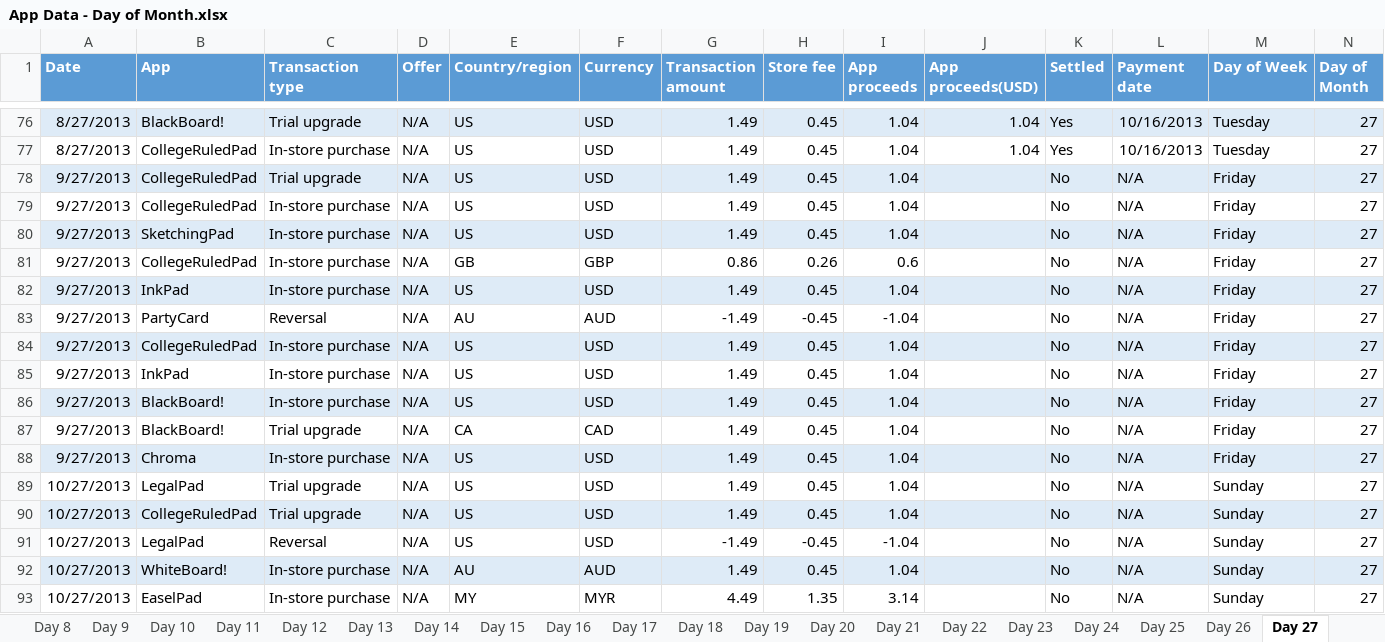
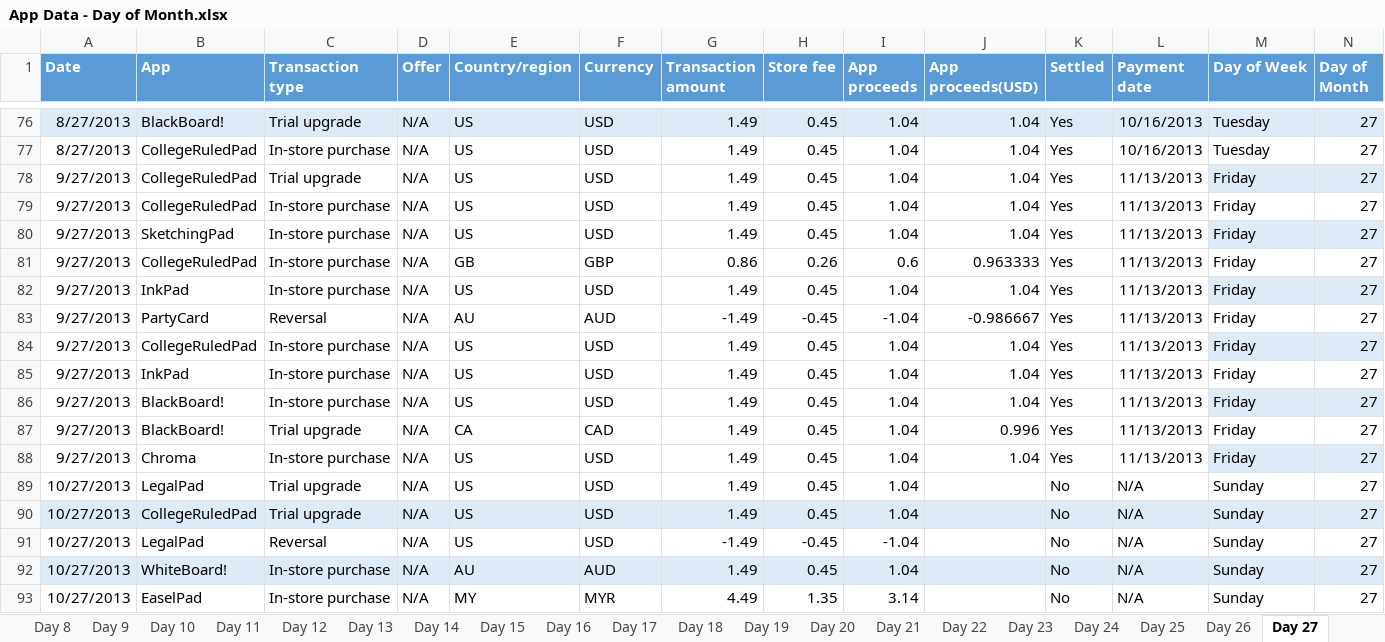
Before and after one commit to DragonRider0o0/CS-479R-Project, an Excel workbook: App Data - Day of Month.xlsx, sheet Day 27, drawn as a sheet; only a part is shown, gaps mark what is left out; values as stored, in another font and other column widths than the file's, no borders; the diff names each change by its address in the sheet, - before the commit and + after, or states it on an @@ line.

```diff
--- a/App Data - Day of Month.xlsx (sheet Day 27)
+++ b/App Data - Day of Month.xlsx (sheet Day 27)
-A78:L78 fill: #DEEBF7
+A78:L78 fill: none
-J78:J80 (App proceeds(USD)): (empty)
+J78:J80 (App proceeds(USD)): 1.04
-K78:K88 (Settled): No
+K78:K88 (Settled): Yes
-L78:L88 (Payment date): N/A
+L78:L88 (Payment date): 11/13/2013
-A80:L80 fill: #DEEBF7
+A80:L80 fill: none
-J81 (App proceeds(USD)): (empty)
+J81 (App proceeds(USD)): 0.963333
-A82:L82 fill: #DEEBF7
+A82:L82 fill: none
-J82 (App proceeds(USD)): (empty)
+J82 (App proceeds(USD)): 1.04
-J83 (App proceeds(USD)): (empty)
+J83 (App proceeds(USD)): -0.986667
-A84:L84 fill: #DEEBF7
+A84:L84 fill: none
-J84:J86 (App proceeds(USD)): (empty)
+J84:J86 (App proceeds(USD)): 1.04
-A86:L86 fill: #DEEBF7
+A86:L86 fill: none
-J87 (App proceeds(USD)): (empty)
+J87 (App proceeds(USD)): 0.996
-A88:L88 fill: #DEEBF7
+A88:L88 fill: none
-J88 (App proceeds(USD)): (empty)
+J88 (App proceeds(USD)): 1.04
```
Also changed, not shown: sheet Day 24, sheet Day 17, sheet Day 9, sheet Day 2, sheet Day 7, sheet Day 30, 21 more sheets, formulas that keep their value, App Data - Clean.xlsx.
